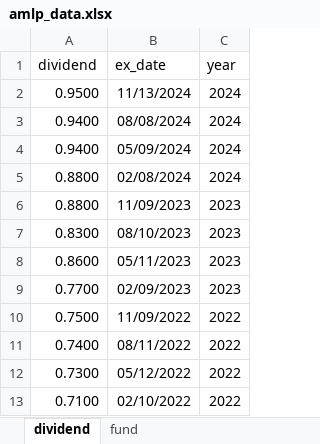
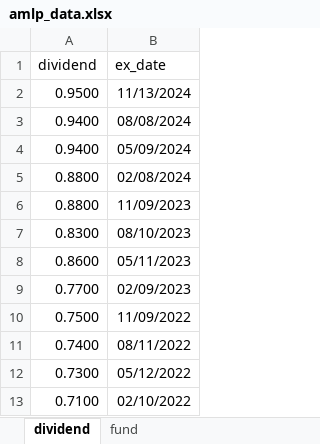
Before and after one commit to harveywargo2/Freedom-Fund-Repo, an Excel workbook: Analysis-Owned_ETF/AMLP - Alerian MLP ETF/data/amlp_data.xlsx, sheet dividend, drawn as a sheet; only a part is shown; values as stored, in another font and other column widths than the file's, no borders; table styles not drawn; the diff names each change by its address in the sheet, - before the commit and + after, or states it on an @@ line.

```diff
--- a/Analysis-Owned_ETF/AMLP - Alerian MLP ETF/data/amlp_data.xlsx (sheet dividend)
+++ b/Analysis-Owned_ETF/AMLP - Alerian MLP ETF/data/amlp_data.xlsx (sheet dividend)
-column C (year), rows 2-13: 2024 | 2024 | 2024 | 2024 | 2023 | 2023 | 2023 | 2023 | 2022 | 2022 | 2022 | 2022
```
Also changed, not shown: sheet fund, 16 other files.
